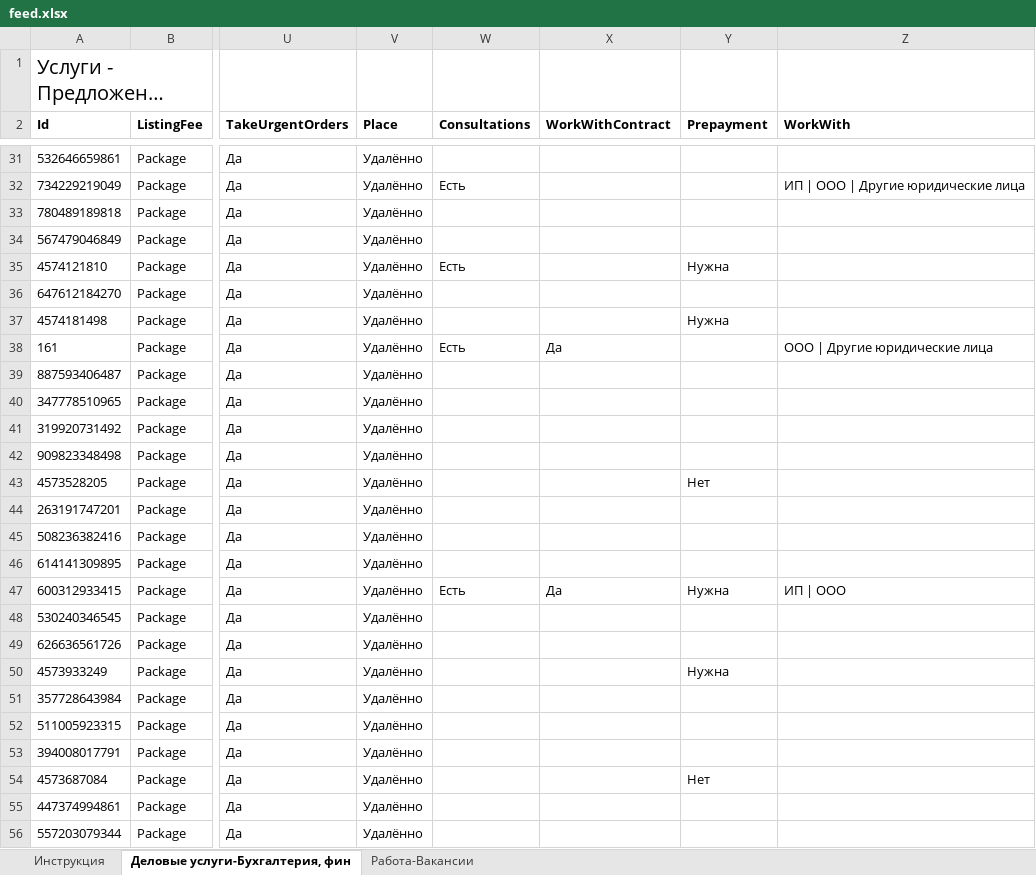
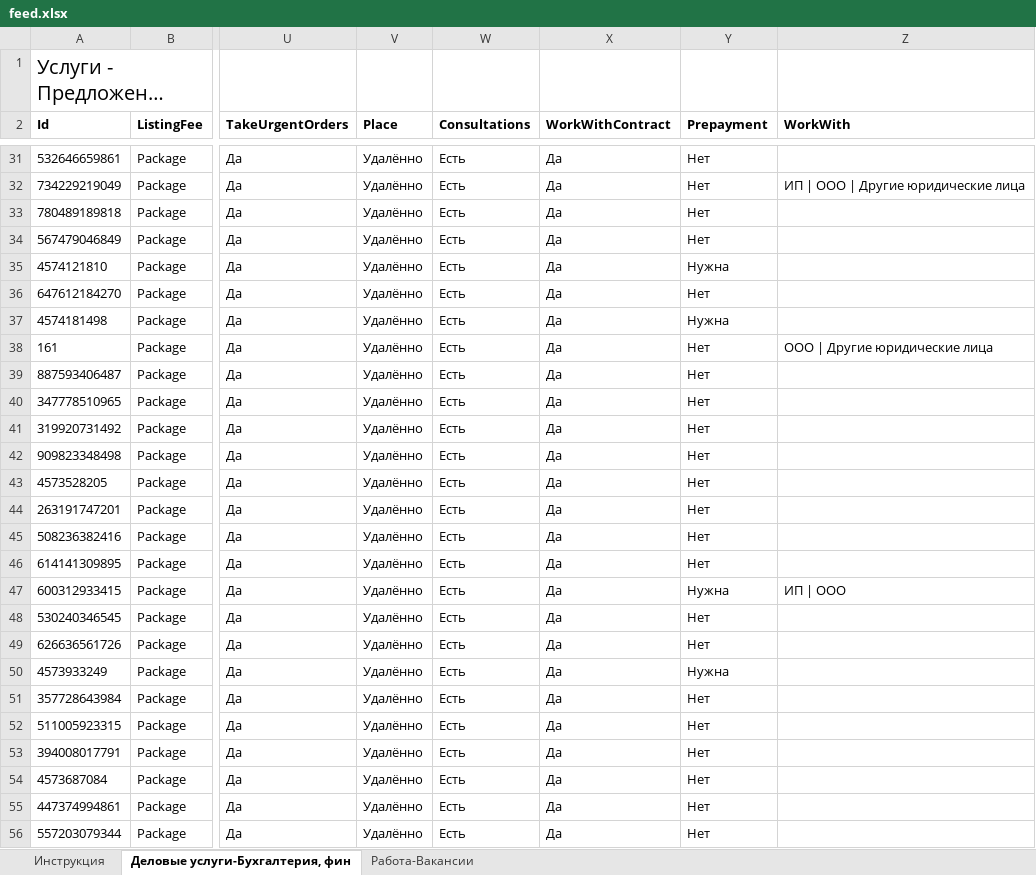
Before and after one commit to alebmad-afk/evgeniaPavito, an Excel workbook: feed.xlsx, sheet Деловые услуги-Бухгалтерия, фин, drawn as a sheet; only a part is shown, gaps mark what is left out; long unchanged cells end in …; values as stored, in another font and other column widths than the file's, no borders; the diff covers the shown part only; the diff names each change by its address in the sheet, - before the commit and + after, or states it on an @@ line.

```diff
--- a/feed.xlsx (sheet Деловые услуги-Бухгалтерия, фин)
+++ b/feed.xlsx (sheet Деловые услуги-Бухгалтерия, фин)
-W31 (Consultations): (empty)
+W31 (Consultations): Есть
-X31:X37 (WorkWithContract): (empty)
+X31:X37 (WorkWithContract): Да
-Y31:Y34 (Prepayment): (empty)
+Y31:Y34 (Prepayment): Нет
-W33:W34 (Consultations): (empty)
+W33:W34 (Consultations): Есть
-W36:W37 (Consultations): (empty)
+W36:W37 (Consultations): Есть
-Y36 (Prepayment): (empty)
+Y36 (Prepayment): Нет
-Y38:Y42 (Prepayment): (empty)
+Y38:Y42 (Prepayment): Нет
-W39:W46 (Consultations): (empty)
+W39:W46 (Consultations): Есть
-X39:X46 (WorkWithContract): (empty)
+X39:X46 (WorkWithContract): Да
-Y44:Y46 (Prepayment): (empty)
+Y44:Y46 (Prepayment): Нет
-W48:W56 (Consultations): (empty)
+W48:W56 (Consultations): Есть
-X48:X56 (WorkWithContract): (empty)
+X48:X56 (WorkWithContract): Да
-Y48:Y49 (Prepayment): (empty)
+Y48:Y49 (Prepayment): Нет
-Y51:Y53 (Prepayment): (empty)
+Y51:Y53 (Prepayment): Нет
-Y55:Y56 (Prepayment): (empty)
+Y55:Y56 (Prepayment): Нет
```
Also changed, not shown: 90 edited cells elsewhere in this sheet, 1 other file.
